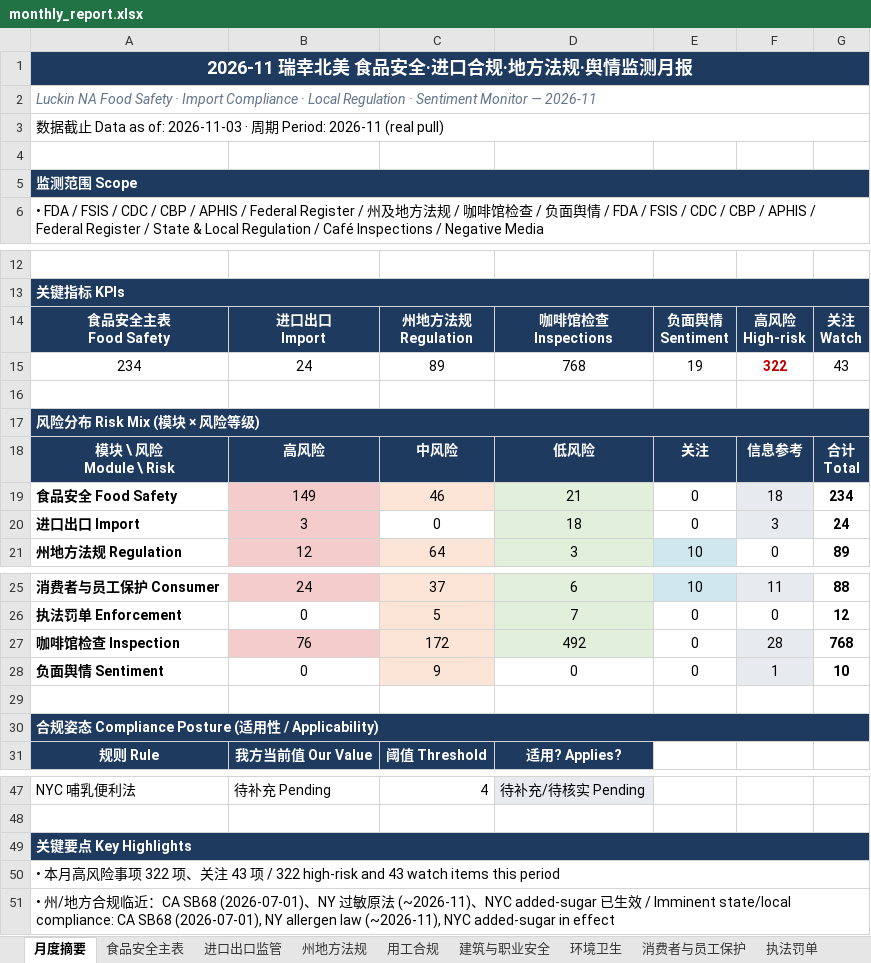
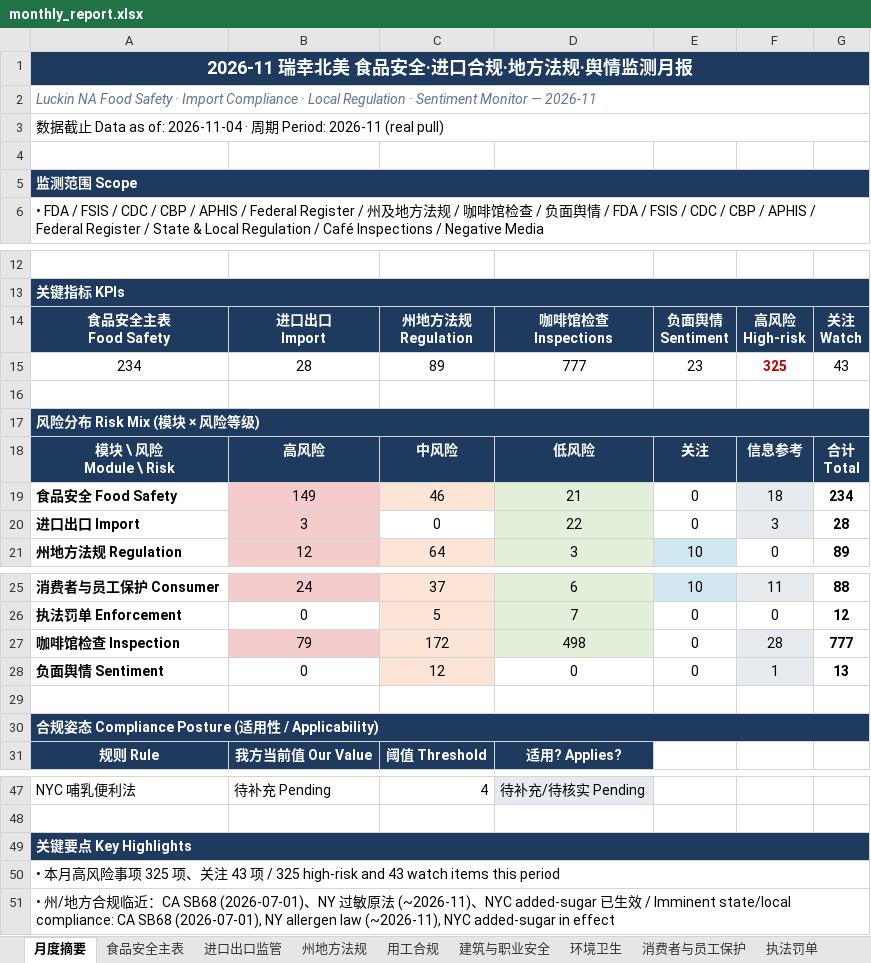
Before and after one commit to xiangyuzeng/qa_dashboard, an Excel workbook: public/exports/monthly_report.xlsx, sheet 月度摘要, drawn as a sheet; only a part is shown, gaps mark what is left out; values as stored, in another font and other column widths than the file's, no borders; the diff names each change by its address in the sheet, - before the commit and + after, or states it on an @@ line.

```diff
--- a/public/exports/monthly_report.xlsx (sheet 月度摘要)
+++ b/public/exports/monthly_report.xlsx (sheet 月度摘要)
-A3: …as of: 2026-11-03 · 周…
+A3: …as of: 2026-11-04 · 周…
-B15: 24
+B15: 28
-D15: 768
+D15: 777
-E15: 19
+E15: 23
-F15: 322
+F15: 325
-D20: 18
+D20: 22
-G20: 24
+G20: 28
-B27: 76
+B27: 79
-D27: 492
+D27: 498
-G27: 768
+G27: 777
-C28: 9
+C28: 12
-G28: 10
+G28: 13
-A50: …项 322 项、关注 43 项 / 322 high-risk and…
+A50: …项 325 项、关注 43 项 / 325 high-risk and…
```
Also changed, not shown: sheet 州地方法规, sheet 咖啡馆检查, sheet 进口出口监管, sheet 数据源日志, 13 other files.
